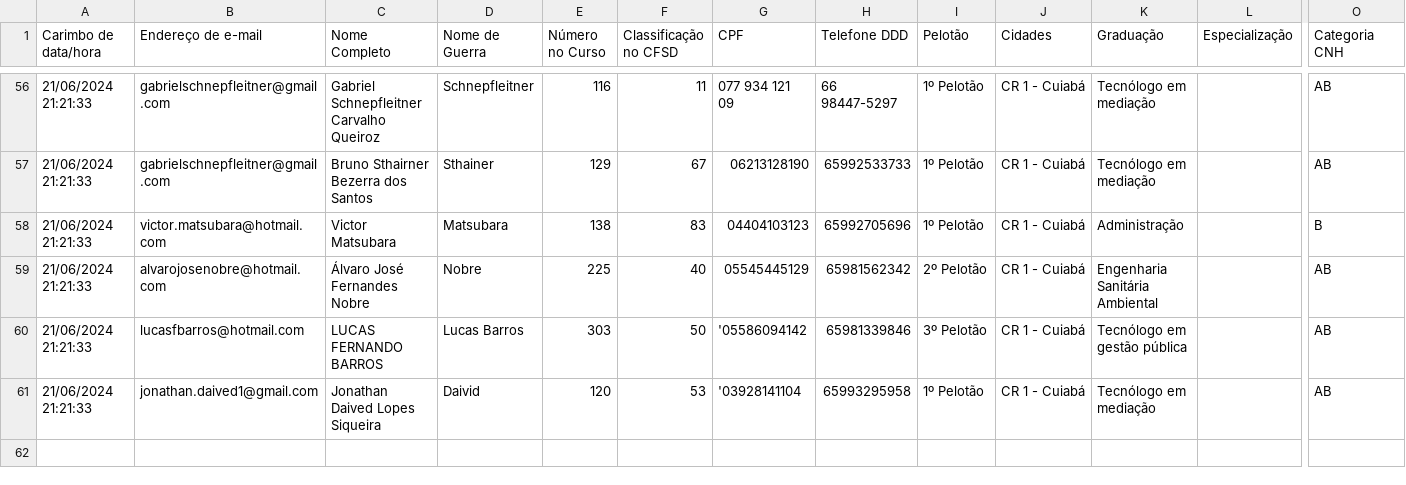
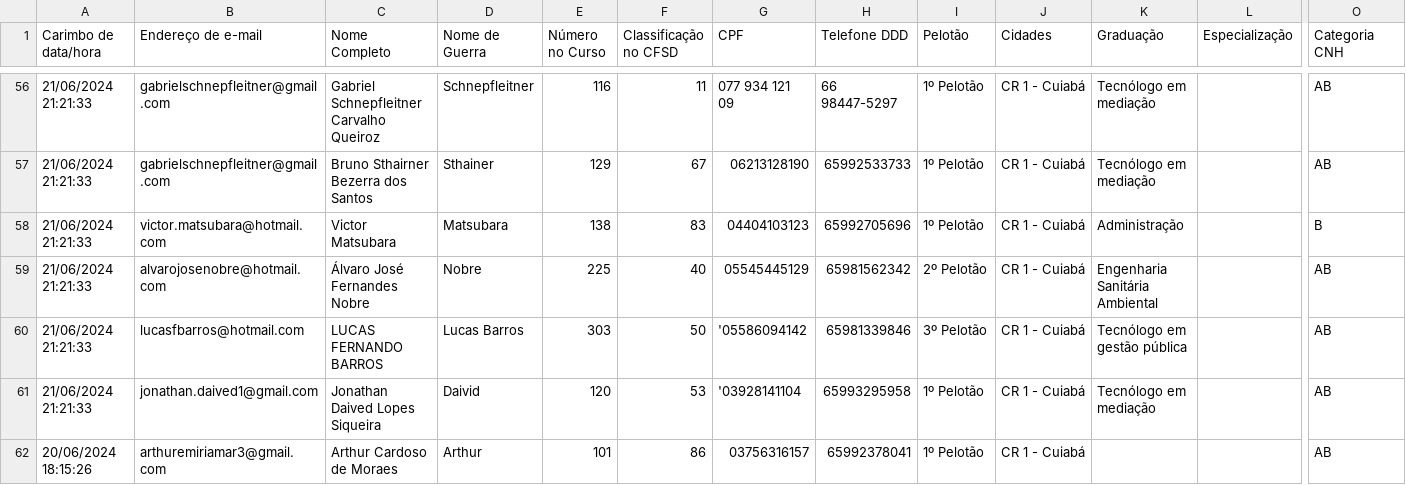
Before and after one commit to walingsonCostaUnemat/CFSD, a CSV file: Cuiaba.csv, drawn as a sheet; only a part is shown, gaps mark what is left out; rows hold the shown columns only; the diff names each change by its address in the sheet, - before the commit and + after, or states it on an @@ line.

Commit message:
Update Cuiaba.csv

```diff
--- a/Cuiaba.csv
+++ b/Cuiaba.csv
+row 62: 20/06/2024 18:15:26 | arthuremiriamar3@gmail.com | Arthur Cardoso de Moraes | Arthur | 101 | 86 | 03756316157 | 65992378041 | 1º Pelotão | CR 1 - Cuiabá |  |  | AB
```
